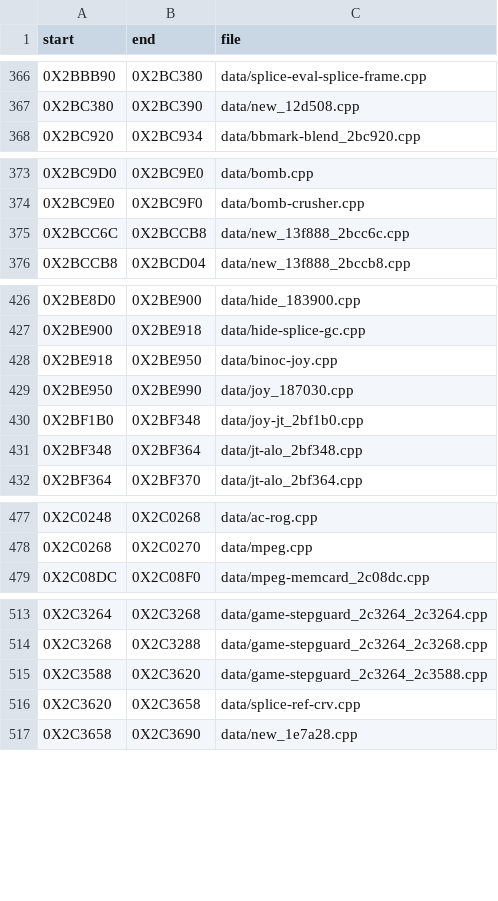
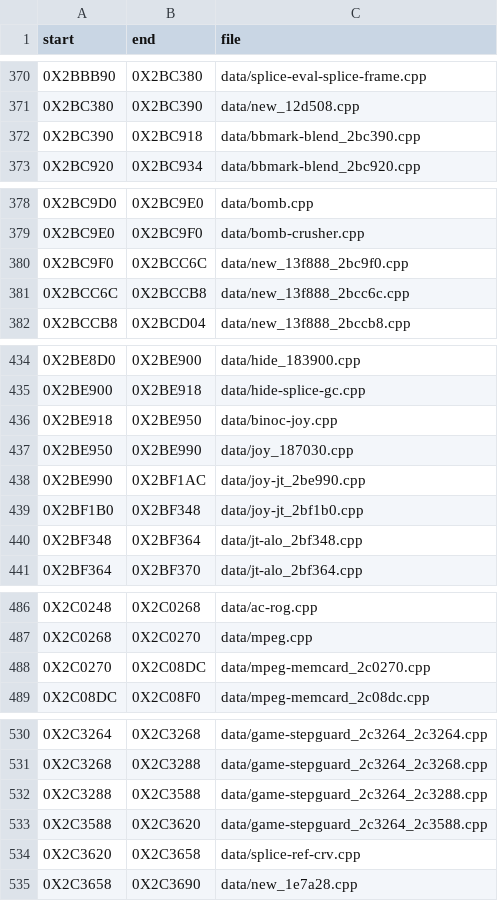
Before and after one commit to Blightwidow/rogue-byte, a TSV file: config/us/data_files.tsv, drawn as a sheet; only a part is shown, gaps mark what is left out; the diff covers the shown part only.

Commit message:
feat(us): 23 data tables typed from their readers, data 33.86%
Of the 27 plain word arrays the new rule left out, 22 got a type from
the code that reads them (one split in two: an LM head and its rows):
the property lists of SetSoProperties (Sly's, Bentley's, Murray's and
three more; include/soproperty.h), the loading logo's vertices and
triangles (include/loadinglogo.h), the gadget menu pages
(include/gadgetmenu.h), the rumble patterns, the shop's loot rows,
the epsel label rows, the sm-so drop tables, UpdateCd's CRC-32 table,
PostScriptMessage's argument index, two CD RPC buffers, sceCdRead's
request and an SDK float table. Each carries `// data-ok: typed from
<reader>` and the hand-typed marker. Padding and tails no code reads
are left to assembly, not given members.

Not typed (stay assembly): 3 SDK blocks copied wholesale to kernel
addresses, the 128 KB bitmap D_0027A790 (nothing reads its pixels),
and D_002BCD04, whose label sits 4 bytes inside its records.

Verified: each file proved against retail's bytes; make elf PASS
(sha1 de2af92a, every data file linked); make objdiff: code 80.25%
unchanged, data 342,533 of 1,011,732 bytes (33.86%, was 31.91%);
make pal unchanged; make check OK, 326 tests, repo-check 0 problems.

```diff
--- a/config/us/data_files.tsv
+++ b/config/us/data_files.tsv
@@ -367,2 +371,3 @@ start	end	file
 0X2BC380	0X2BC390	data/new_12d508.cpp
+0X2BC390	0X2BC918	data/bbmark-blend_2bc390.cpp
 0X2BC920	0X2BC934	data/bbmark-blend_2bc920.cpp
@@ -374,2 +379,3 @@ start	end	file
 0X2BC9E0	0X2BC9F0	data/bomb-crusher.cpp
+0X2BC9F0	0X2BCC6C	data/new_13f888_2bc9f0.cpp
 0X2BCC6C	0X2BCCB8	data/new_13f888_2bcc6c.cpp
@@ -429,2 +437,3 @@ start	end	file
 0X2BE950	0X2BE990	data/joy_187030.cpp
+0X2BE990	0X2BF1AC	data/joy-jt_2be990.cpp
 0X2BF1B0	0X2BF348	data/joy-jt_2bf1b0.cpp
@@ -478,2 +487,3 @@ start	end	file
 0X2C0268	0X2C0270	data/mpeg.cpp
+0X2C0270	0X2C08DC	data/mpeg-memcard_2c0270.cpp
 0X2C08DC	0X2C08F0	data/mpeg-memcard_2c08dc.cpp
@@ -514,2 +531,3 @@ start	end	file
 0X2C3268	0X2C3288	data/game-stepguard_2c3264_2c3268.cpp
+0X2C3288	0X2C3588	data/game-stepguard_2c3264_2c3288.cpp
 0X2C3588	0X2C3620	data/game-stepguard_2c3264_2c3588.cpp
```
Also changed, not shown: 18 added rows elsewhere in this file, 28 other files.
